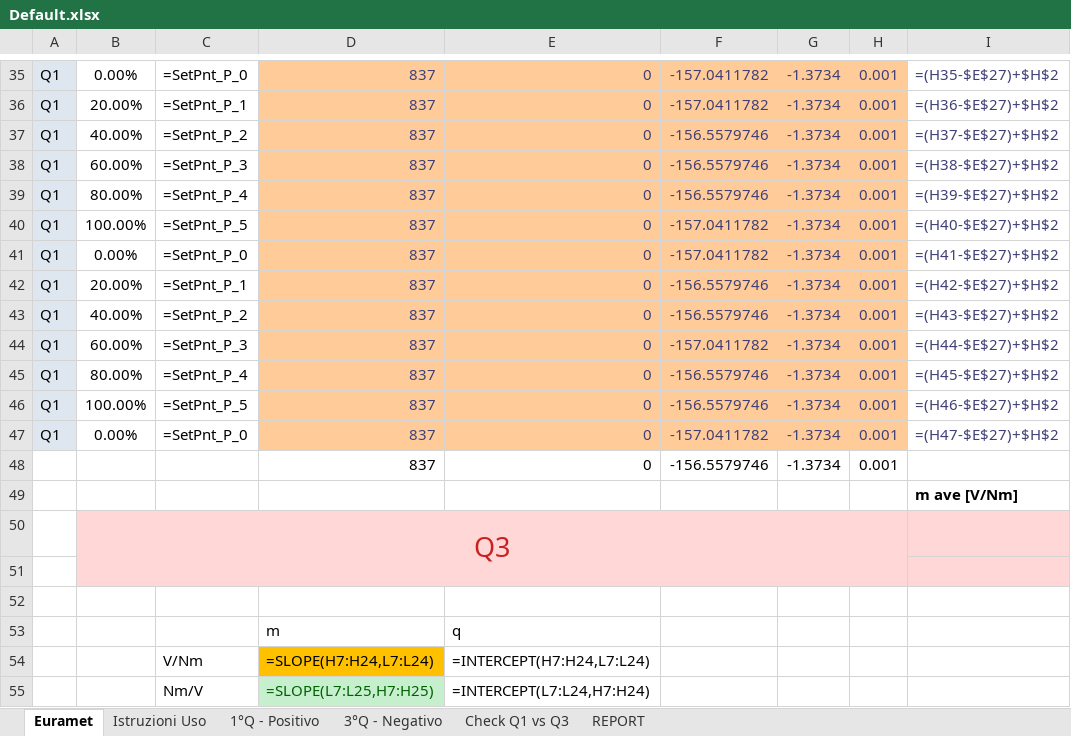
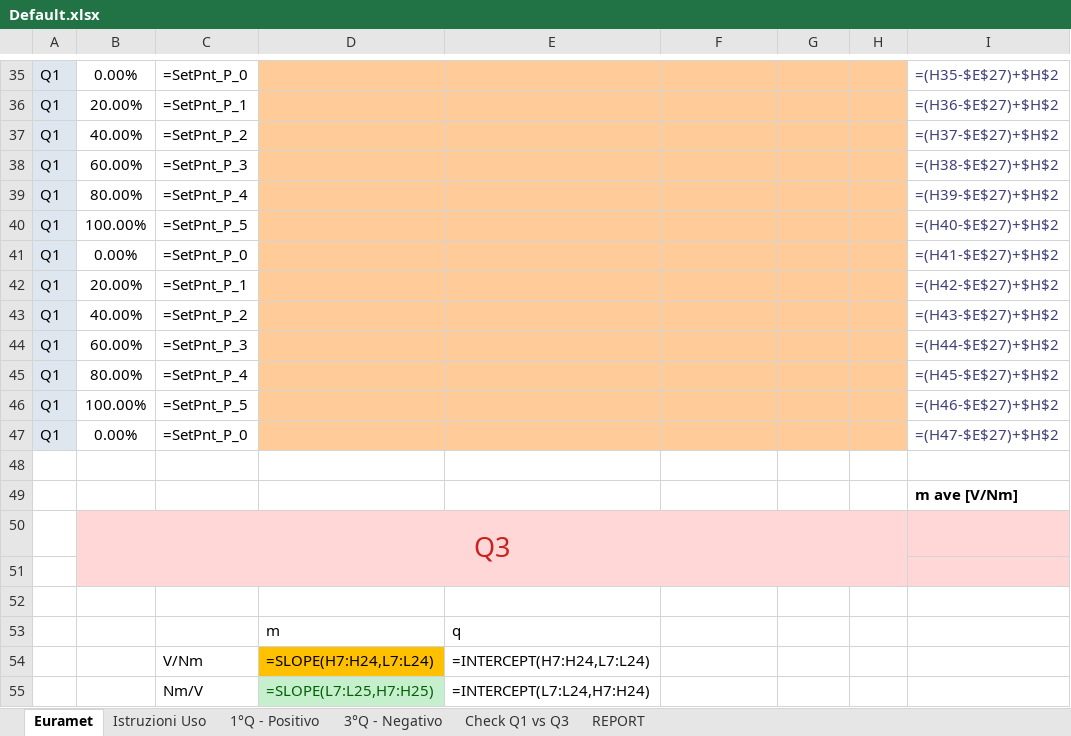
Before and after one commit to Mixer97/tesi_triennale, an Excel workbook: Default.xlsx, sheet Euramet, drawn as a sheet; only a part is shown, gaps mark what is left out; values as stored, in another font and other column widths than the file's, no borders; formulas without a stored value are shown as written; conditional formats not drawn; rows hold the shown columns only; the diff covers the shown part only; the diff names each change by its address in the sheet, - before the commit and + after, or states it on an @@ line.

```diff
--- a/Default.xlsx (sheet Euramet)
+++ b/Default.xlsx (sheet Euramet)
-D35:D47: 837
+D35:D47: (empty)
-E35:E47: 0
+E35:E47: (empty)
-F35:F36: -157.0411782
+F35:F36: (empty)
-G35:G47: -1.3734
+G35:G47: (empty)
-H35:H47: 0.001
+H35:H47: (empty)
-F37:F39: -156.5579746
+F37:F39: (empty)
-F40:F41: -157.0411782
+F40:F41: (empty)
-F42:F43: -156.5579746
+F42:F43: (empty)
-F44: -157.0411782
+F44: (empty)
-F45:F46: -156.5579746
+F45:F46: (empty)
-F47: -157.0411782
+F47: (empty)
-row 48:  |  |  | 837 | 0 | -156.5579746 | -1.3734 | 0.001
+row 48: (empty)
```
Also changed, not shown: 1 added row, 1 removed row and 125 edited cells elsewhere in this sheet, python/Codice_Progetto/Certificati_Euramet_Completi/Default.xlsx, 9 other files.
